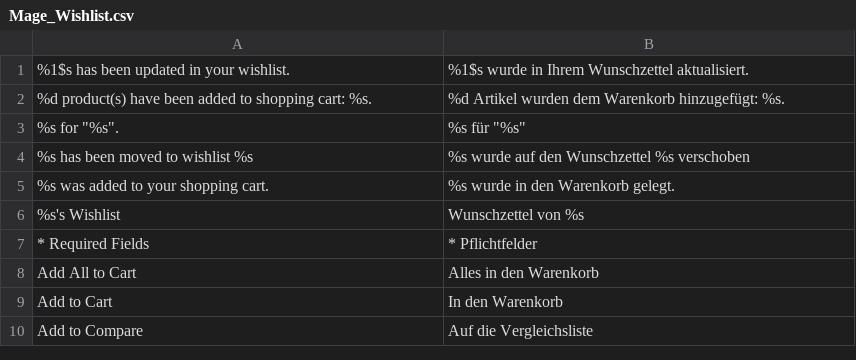
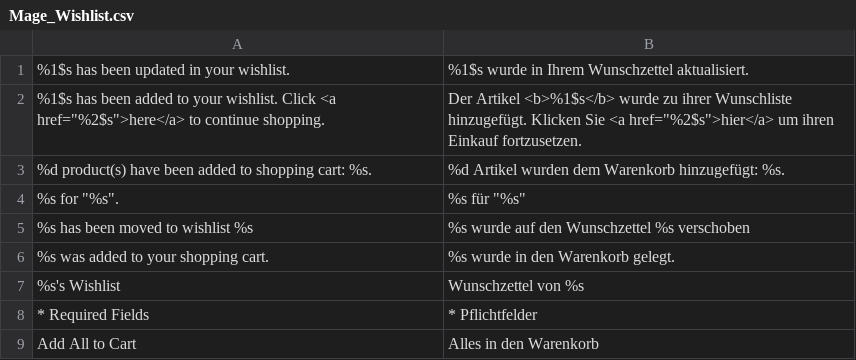
Before and after one commit to b3-it/magento-lts, a CSV file: app/locale/de_DE/Mage_Wishlist.csv, drawn as a sheet; only a part is shown; the shorter side is filled out with more unchanged rows; the diff names each change by its address in the sheet, - before the commit and + after, or states it on an @@ line.

```diff
--- a/app/locale/de_DE/Mage_Wishlist.csv
+++ b/app/locale/de_DE/Mage_Wishlist.csv
+row 2: %1$s has been added to your wishlist. Click <a href="%2$s">here</a> to continue shopping. | Der Artikel <b>%1$s</b> wurde zu ihrer Wunschliste hinzugefügt. Klicken Sie <a href="%2$s">hier</a> um ihren Einkauf fortzusetzen.
```
Also changed, not shown: 13 other files.
